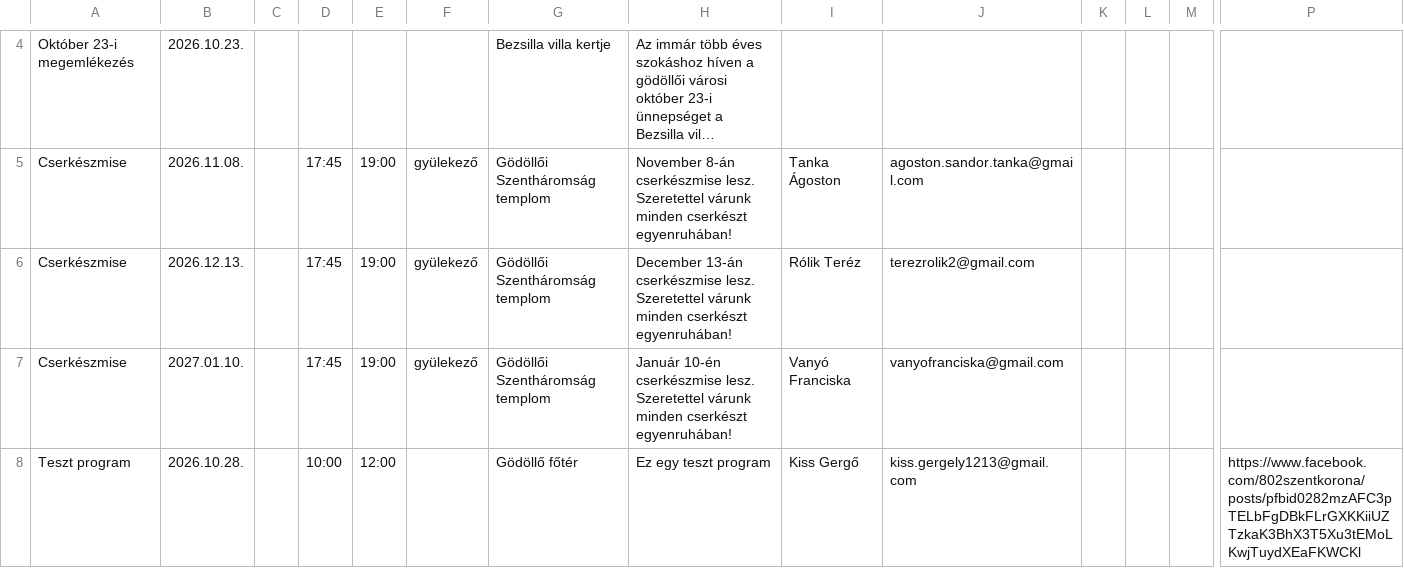
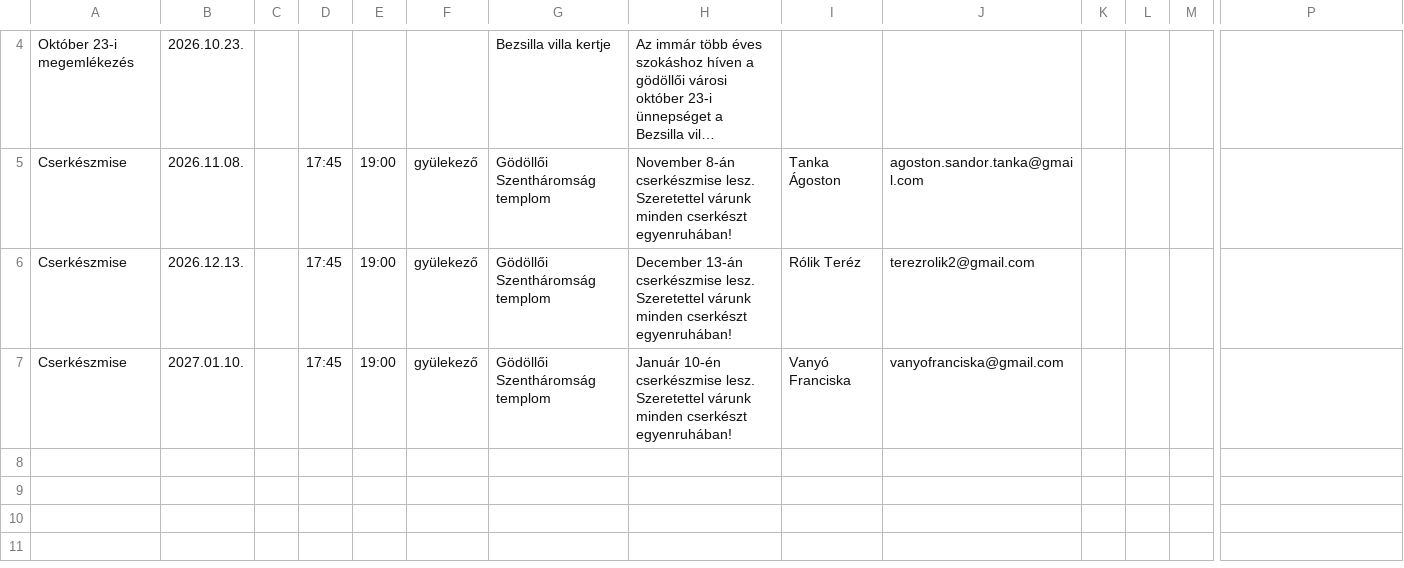
Before and after one commit to PixelPekseg/802-cserkesz, a CSV file: data/programs.csv, drawn as a sheet; only a part is shown, gaps mark what is left out; long unchanged cells end in …; rows hold the shown columns only; the diff names each change by its address in the sheet, - before the commit and + after, or states it on an @@ line.

```diff
--- a/data/programs.csv
+++ b/data/programs.csv
-row 8: Teszt program | 2026.10.28. |  | 10:00 | 12:00 |  | Gödöllő főtér | Ez egy teszt program | Kiss Gergő | kiss.gergely1213@gmail.com |  |  |  | https://www.facebook.com/802szentkorona/posts/pfbid0282mzAFC3pTELbFgDBkFLrGXKKiiUZTzkaK3BhX3T5Xu3tEMoLKwjTuydXEaFKWCKl
```
Also changed, not shown: 1 other file.
